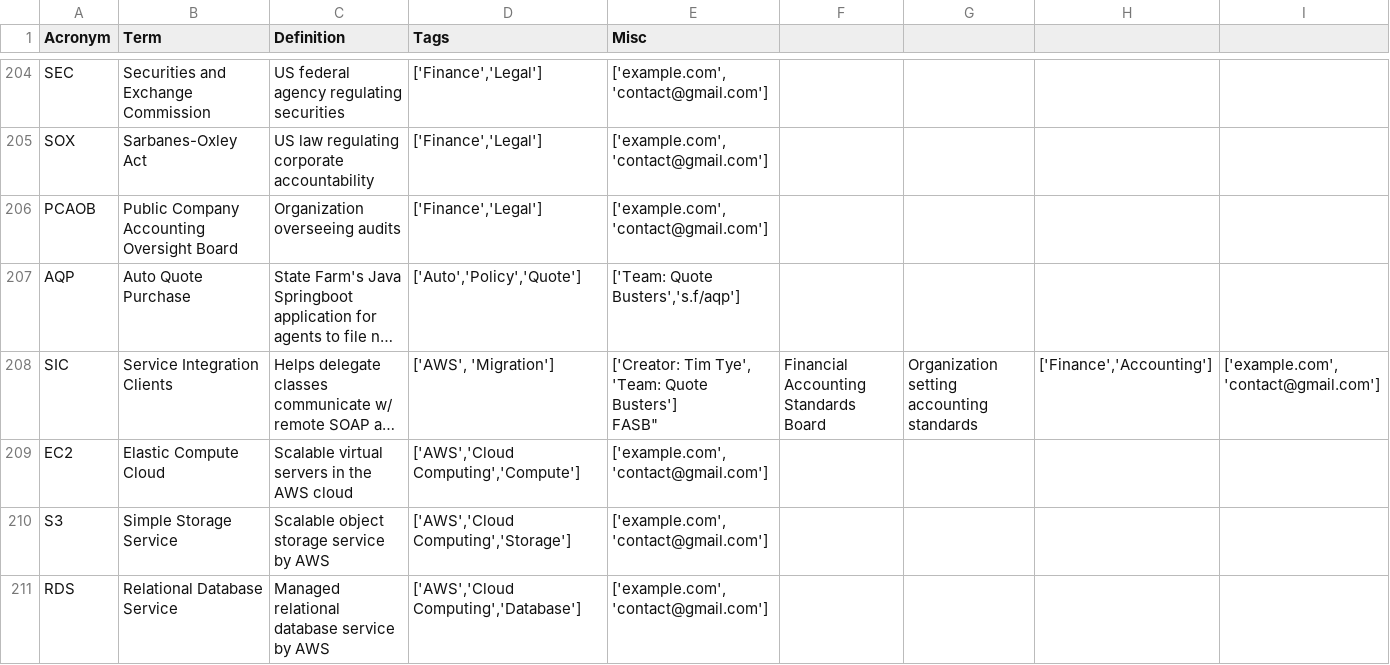
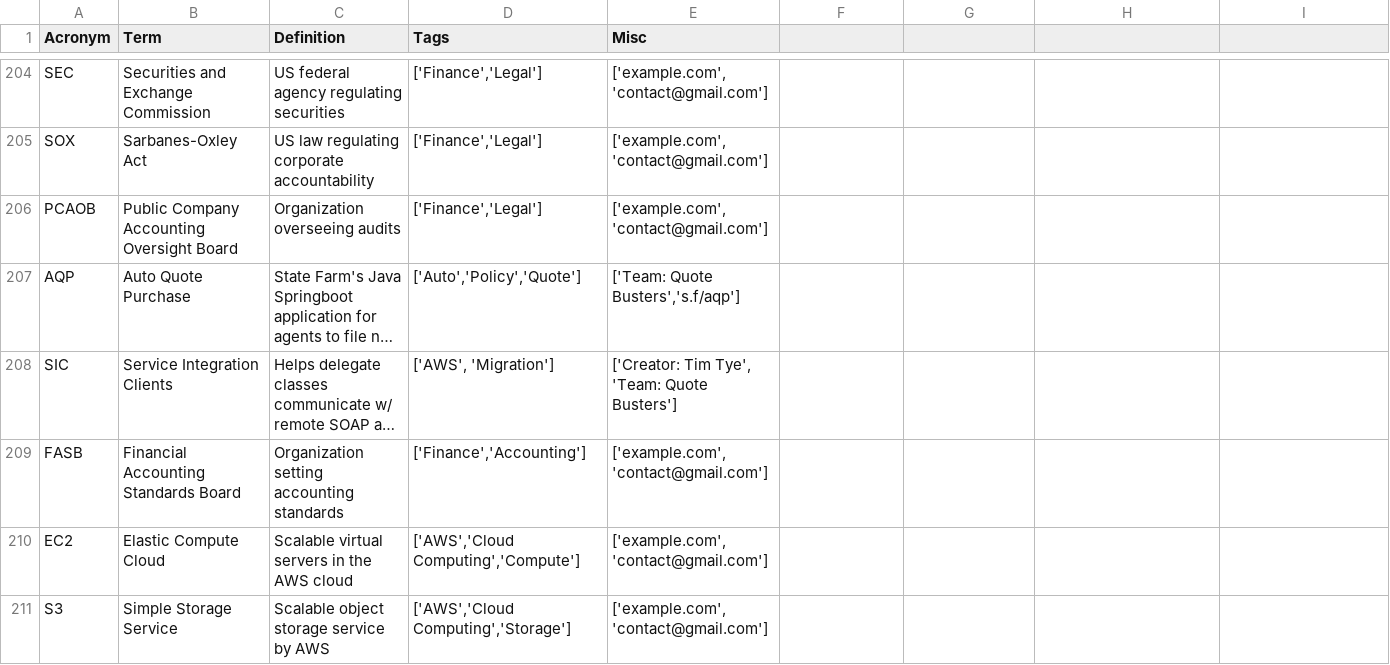
Before and after one commit to AlxV07/ICESCREAMERSt, a CSV file: data/acronyms.csv, drawn as a sheet; only a part is shown, gaps mark what is left out; the shorter side is filled out with more unchanged rows; long unchanged cells end in …; ↵ is a line break in a cell; the diff names each change by its address in the sheet, - before the commit and + after, or states it on an @@ line.

Commit message:
fix acronym bug

```diff
--- a/data/acronyms.csv
+++ b/data/acronyms.csv
-E208 (Misc): …Quote Busters'] ↵ FASB"
+E208 (Misc): …Quote Busters']
-F208: Financial Accounting Standards Board
+F208: (empty)
-G208: Organization setting accounting standards
+G208: (empty)
-H208: ['Finance','Accounting']
+H208: (empty)
-I208: ['example.com','contact@gmail.com']
+I208: (empty)
+row 209: FASB | Financial Accounting Standards Board | Organization setting accounting standards | ['Finance','Accounting'] | ['example.com','contact@gmail.com']
```
Also changed, not shown: 1 other file.
